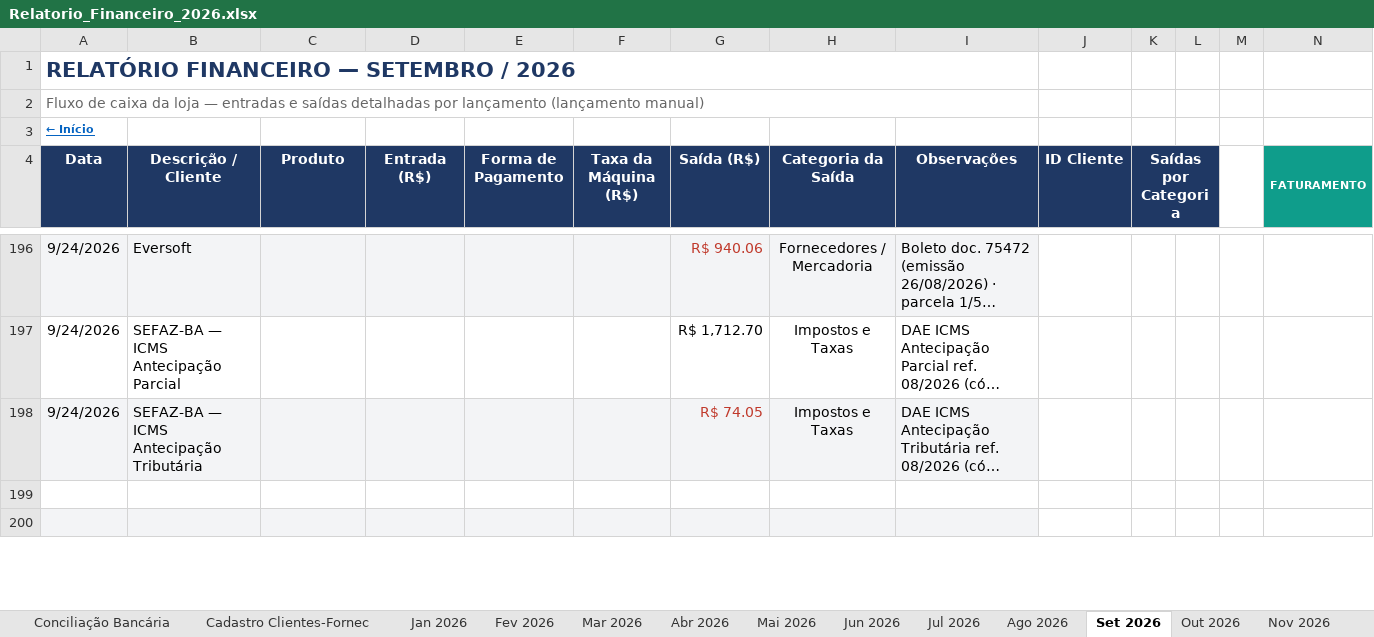
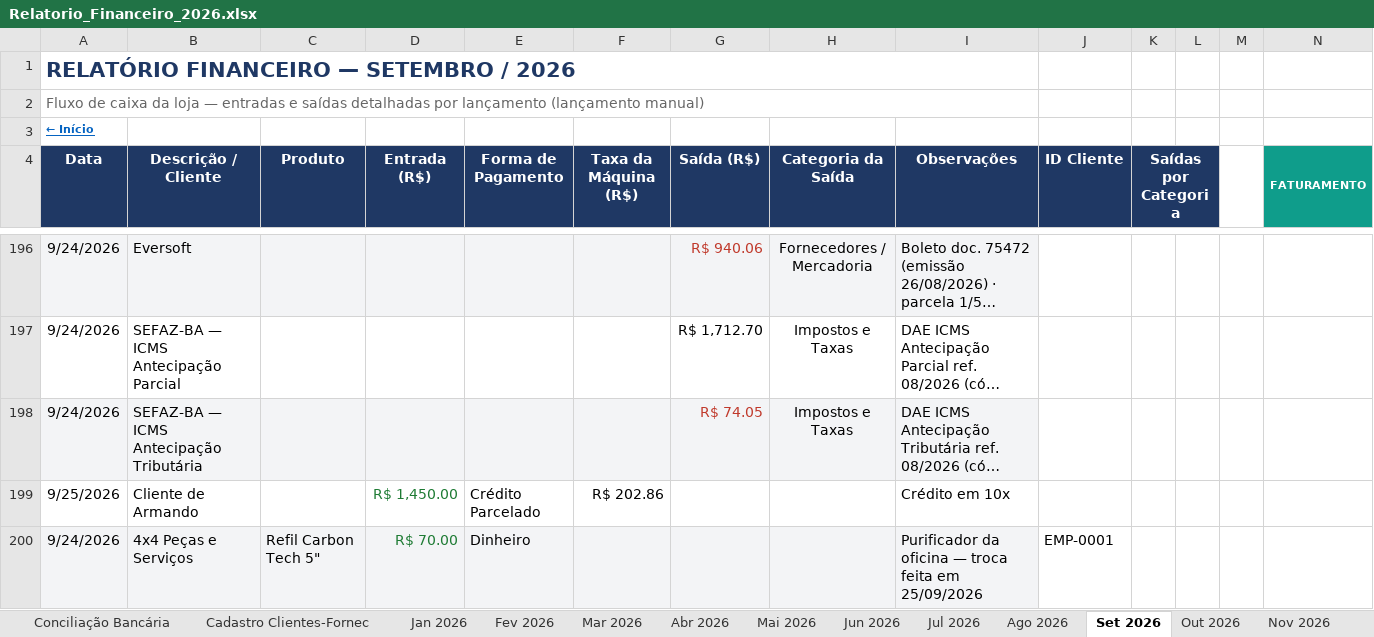
Before and after one commit to backupplanetaagua2025-hub/financeiro, an Excel workbook: Relatorio_Financeiro_2026.xlsx, sheet Set 2026, drawn as a sheet; only a part is shown, gaps mark what is left out; long unchanged cells end in …; values as stored, in another font and other column widths than the file's, no borders; rows hold the shown columns only; the diff covers the shown part only; the diff names each change by its address in the sheet, - before the commit and + after, or states it on an @@ line.

Commit message:
Add files via upload

```diff
--- a/Relatorio_Financeiro_2026.xlsx (sheet Set 2026)
+++ b/Relatorio_Financeiro_2026.xlsx (sheet Set 2026)
-row 199: (empty)
+row 199: 9/25/2026 | Cliente de Armando |  | R$ 1,450.00 | Crédito Parcelado | R$ 202.86 |  |  | Crédito em 10x
-row 200: (empty)
+row 200: 9/24/2026 | 4x4 Peças e Serviços | Refil Carbon Tech 5" | R$ 70.00 | Dinheiro |  |  |  | Purificador da oficina — troca feita em 25/09/2026 | EMP-0001
```
Also changed, not shown: 17 edited cells elsewhere in this sheet, sheet Contas a Pagar e Receber.
